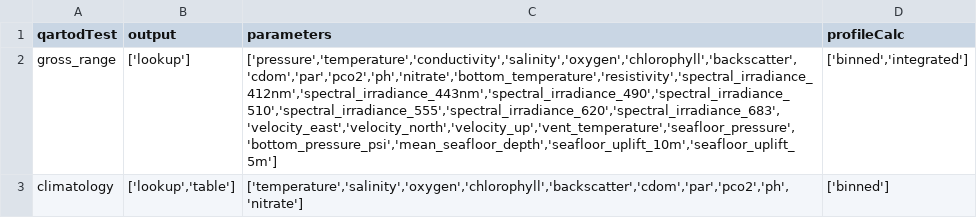
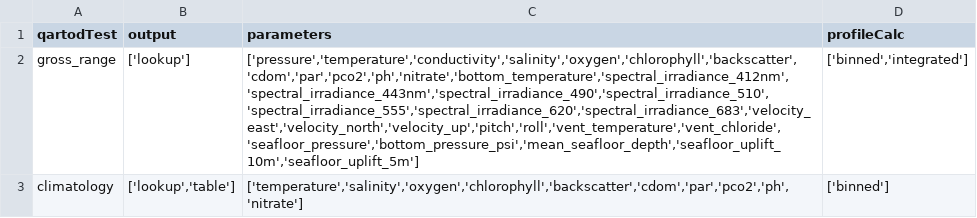
Before and after one commit to OOI-CabledArray/qartod, a CSV file: qartodTests.csv, drawn as a sheet.

```diff
--- a/qartodTests.csv
+++ b/qartodTests.csv
@@ -1,3 +1,3 @@
 qartodTest,output,parameters,profileCalc
-gross_range,"['lookup']","['pressure','temperature','conductivity','salinity','oxygen','chlorophyll','backscatter','cdom','par','pco2','ph','nitrate','bottom_temperature','resistivity','spectral_irradiance_412nm','spectral_irradiance_443nm','spectral_irradiance_490','spectral_irradiance_510','spectral_irradiance_555','spectral_irradiance_620','spectral_irradiance_683','velocity_east','velocity_north','velocity_up','vent_temperature','seafloor_pressure','bottom_pressure_psi','mean_seafloor_depth','seafloor_uplift_10m','seafloor_uplift_5m']","['binned','integrated']"
+gross_range,"['lookup']","['pressure','temperature','conductivity','salinity','oxygen','chlorophyll','backscatter','cdom','par','pco2','ph','nitrate','bottom_temperature','spectral_irradiance_412nm','spectral_irradiance_443nm','spectral_irradiance_490','spectral_irradiance_510','spectral_irradiance_555','spectral_irradiance_620','spectral_irradiance_683','velocity_east','velocity_north','velocity_up','pitch','roll','vent_temperature','vent_chloride','seafloor_pressure','bottom_pressure_psi','mean_seafloor_depth','seafloor_uplift_10m','seafloor_uplift_5m']","['binned','integrated']"
 climatology,"['lookup','table']","['temperature','salinity','oxygen','chlorophyll','backscatter','cdom','par','pco2','ph','nitrate']","['binned']"
```
Also changed, not shown: parameterMap.csv, siteParameters.csv.
